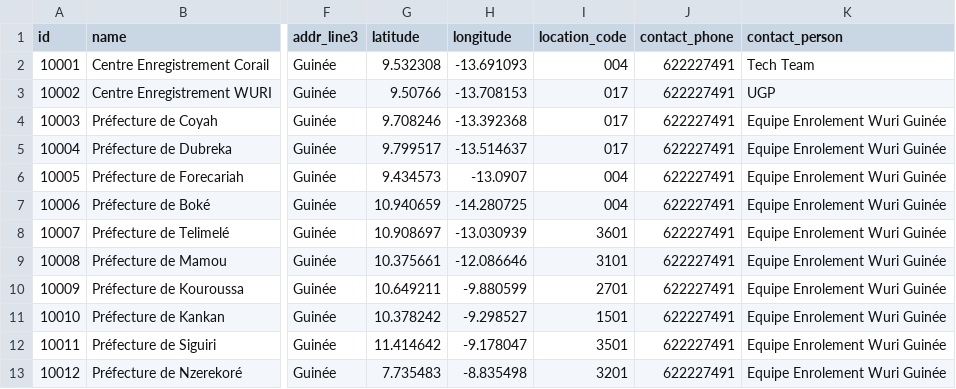
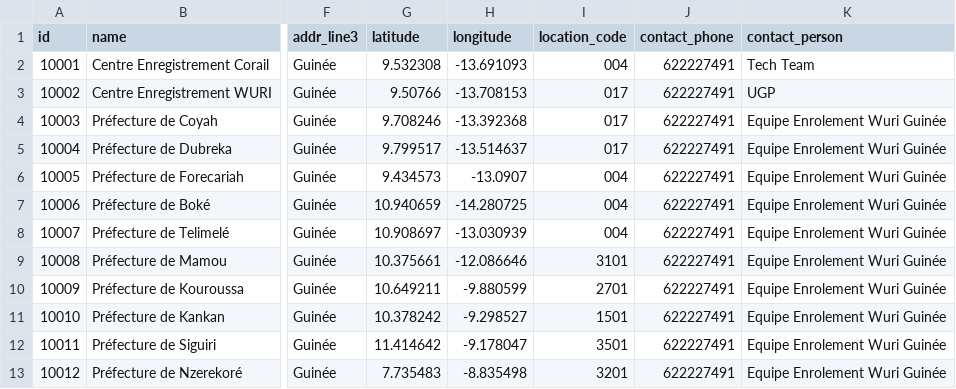
Before and after one commit to WuriGuinea/mosip-guinea-ref-impl, a CSV file: db_scripts/mosip_master/dml/master-registration_center.csv, drawn as a sheet; only a part is shown, gaps mark what is left out; the diff names each change by its address in the sheet, - before the commit and + after, or states it on an @@ line.

Commit message:
recenter fixed

```diff
--- a/db_scripts/mosip_master/dml/master-registration_center.csv
+++ b/db_scripts/mosip_master/dml/master-registration_center.csv
-I8 (location_code): 3601
+I8 (location_code): 004
```
